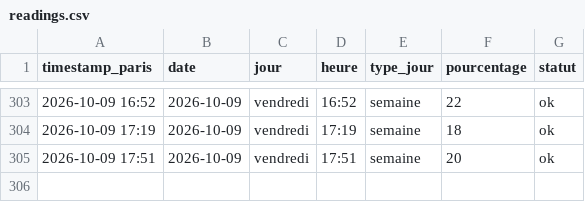
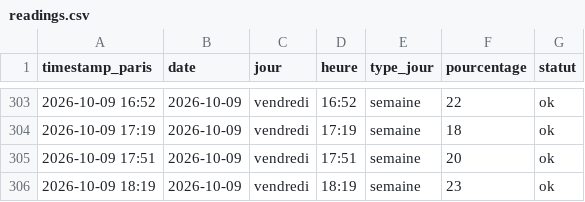
Before and after one commit to edwolfpack/caliceo-affluence, a CSV file: data/readings.csv, drawn as a sheet; only a part is shown, gaps mark what is left out; the diff names each change by its address in the sheet, - before the commit and + after, or states it on an @@ line.

```diff
--- a/data/readings.csv
+++ b/data/readings.csv
+row 306: 2026-10-09 18:19 | 2026-10-09 | vendredi | 18:19 | semaine | 23 | ok
```
